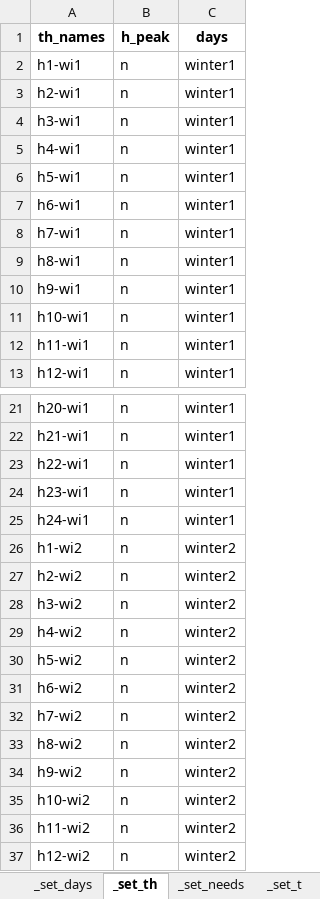
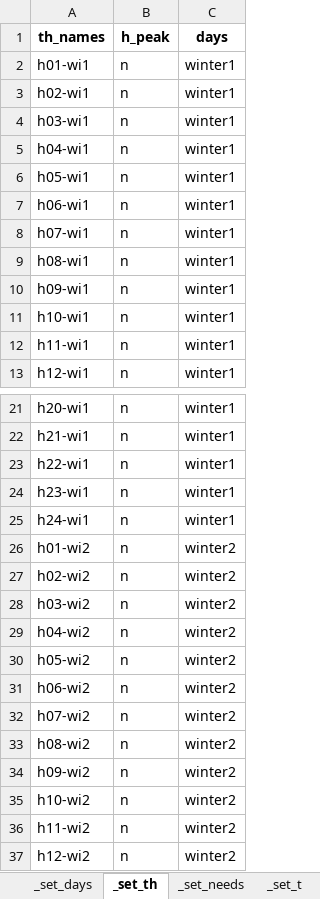
Before and after one commit to CamiCit/pyesm_tesi, an Excel workbook: thesis/case1_home/sets.xlsx, sheet _set_th, drawn as a sheet; only a part is shown, gaps mark what is left out; values as stored, in another font and other column widths than the file's, no borders; the diff covers the shown part only; the diff names each change by its address in the sheet, - before the commit and + after, or states it on an @@ line.

Commit message:
Non risolve case1_home
Dati a posto ma l'ottimizzazione dopo 3 e 5 ore ancora non ha risolto

```diff
--- a/thesis/case1_home/sets.xlsx (sheet _set_th)
+++ b/thesis/case1_home/sets.xlsx (sheet _set_th)
-A2 (th_names): h1-wi1
+A2 (th_names): h01-wi1
-A3 (th_names): h2-wi1
+A3 (th_names): h02-wi1
-A4 (th_names): h3-wi1
+A4 (th_names): h03-wi1
-A5 (th_names): h4-wi1
+A5 (th_names): h04-wi1
-A6 (th_names): h5-wi1
+A6 (th_names): h05-wi1
-A7 (th_names): h6-wi1
+A7 (th_names): h06-wi1
-A8 (th_names): h7-wi1
+A8 (th_names): h07-wi1
-A9 (th_names): h8-wi1
+A9 (th_names): h08-wi1
-A10 (th_names): h9-wi1
+A10 (th_names): h09-wi1
-A26 (th_names): h1-wi2
+A26 (th_names): h01-wi2
-A27 (th_names): h2-wi2
+A27 (th_names): h02-wi2
-A28 (th_names): h3-wi2
+A28 (th_names): h03-wi2
-A29 (th_names): h4-wi2
+A29 (th_names): h04-wi2
-A30 (th_names): h5-wi2
+A30 (th_names): h05-wi2
-A31 (th_names): h6-wi2
+A31 (th_names): h06-wi2
-A32 (th_names): h7-wi2
+A32 (th_names): h07-wi2
-A33 (th_names): h8-wi2
+A33 (th_names): h08-wi2
-A34 (th_names): h9-wi2
+A34 (th_names): h09-wi2
```
Also changed, not shown: 342 edited cells elsewhere in this sheet, 14 other files.
